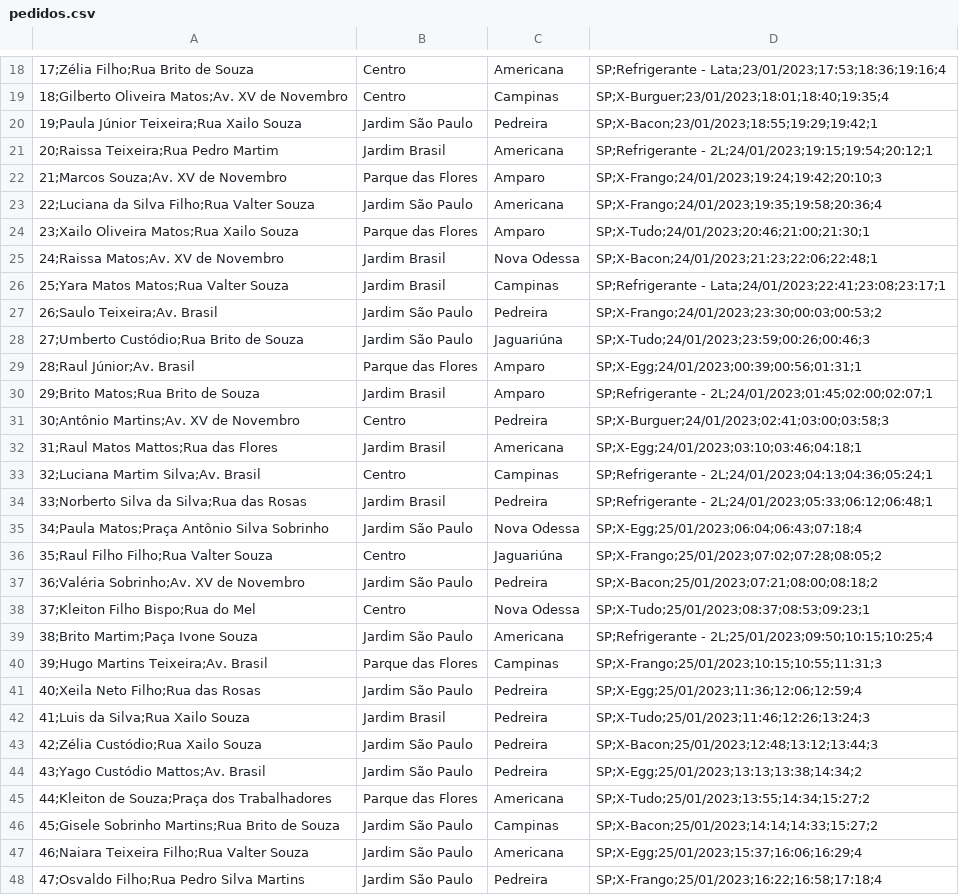
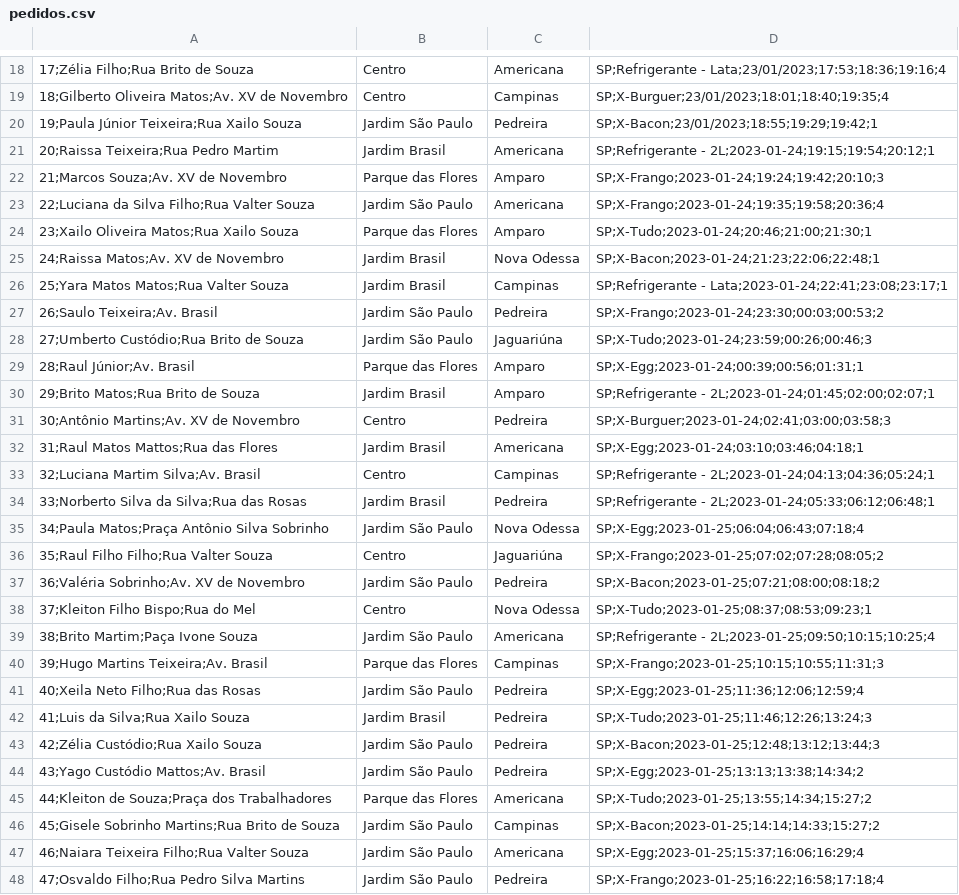
Before and after one commit to Vicafe04/Delivery, a CSV file: Delivery/docs/pedidos.csv, drawn as a sheet; only a part is shown, gaps mark what is left out; the diff covers the shown part only; the diff names each change by its address in the sheet, - before the commit and + after, or states it on an @@ line.

```diff
--- a/Delivery/docs/pedidos.csv
+++ b/Delivery/docs/pedidos.csv
-D21: SP;Refrigerante - 2L;24/01/2023;19:15;19:54;20:12;1
+D21: SP;Refrigerante - 2L;2023-01-24;19:15;19:54;20:12;1
-D22: SP;X-Frango;24/01/2023;19:24;19:42;20:10;3
+D22: SP;X-Frango;2023-01-24;19:24;19:42;20:10;3
-D23: SP;X-Frango;24/01/2023;19:35;19:58;20:36;4
+D23: SP;X-Frango;2023-01-24;19:35;19:58;20:36;4
-D24: SP;X-Tudo;24/01/2023;20:46;21:00;21:30;1
+D24: SP;X-Tudo;2023-01-24;20:46;21:00;21:30;1
-D25: SP;X-Bacon;24/01/2023;21:23;22:06;22:48;1
+D25: SP;X-Bacon;2023-01-24;21:23;22:06;22:48;1
-D26: SP;Refrigerante - Lata;24/01/2023;22:41;23:08;23:17;1
+D26: SP;Refrigerante - Lata;2023-01-24;22:41;23:08;23:17;1
-D27: SP;X-Frango;24/01/2023;23:30;00:03;00:53;2
+D27: SP;X-Frango;2023-01-24;23:30;00:03;00:53;2
-D28: SP;X-Tudo;24/01/2023;23:59;00:26;00:46;3
+D28: SP;X-Tudo;2023-01-24;23:59;00:26;00:46;3
-D29: SP;X-Egg;24/01/2023;00:39;00:56;01:31;1
+D29: SP;X-Egg;2023-01-24;00:39;00:56;01:31;1
-D30: SP;Refrigerante - 2L;24/01/2023;01:45;02:00;02:07;1
+D30: SP;Refrigerante - 2L;2023-01-24;01:45;02:00;02:07;1
-D31: SP;X-Burguer;24/01/2023;02:41;03:00;03:58;3
+D31: SP;X-Burguer;2023-01-24;02:41;03:00;03:58;3
-D32: SP;X-Egg;24/01/2023;03:10;03:46;04:18;1
+D32: SP;X-Egg;2023-01-24;03:10;03:46;04:18;1
-D33: SP;Refrigerante - 2L;24/01/2023;04:13;04:36;05:24;1
+D33: SP;Refrigerante - 2L;2023-01-24;04:13;04:36;05:24;1
-D34: SP;Refrigerante - 2L;24/01/2023;05:33;06:12;06:48;1
+D34: SP;Refrigerante - 2L;2023-01-24;05:33;06:12;06:48;1
-D35: SP;X-Egg;25/01/2023;06:04;06:43;07:18;4
+D35: SP;X-Egg;2023-01-25;06:04;06:43;07:18;4
-D36: SP;X-Frango;25/01/2023;07:02;07:28;08:05;2
+D36: SP;X-Frango;2023-01-25;07:02;07:28;08:05;2
-D37: SP;X-Bacon;25/01/2023;07:21;08:00;08:18;2
+D37: SP;X-Bacon;2023-01-25;07:21;08:00;08:18;2
-D38: SP;X-Tudo;25/01/2023;08:37;08:53;09:23;1
+D38: SP;X-Tudo;2023-01-25;08:37;08:53;09:23;1
-D39: SP;Refrigerante - 2L;25/01/2023;09:50;10:15;10:25;4
+D39: SP;Refrigerante - 2L;2023-01-25;09:50;10:15;10:25;4
-D40: SP;X-Frango;25/01/2023;10:15;10:55;11:31;3
+D40: SP;X-Frango;2023-01-25;10:15;10:55;11:31;3
-D41: SP;X-Egg;25/01/2023;11:36;12:06;12:59;4
+D41: SP;X-Egg;2023-01-25;11:36;12:06;12:59;4
-D42: SP;X-Tudo;25/01/2023;11:46;12:26;13:24;3
+D42: SP;X-Tudo;2023-01-25;11:46;12:26;13:24;3
-D43: SP;X-Bacon;25/01/2023;12:48;13:12;13:44;3
+D43: SP;X-Bacon;2023-01-25;12:48;13:12;13:44;3
-D44: SP;X-Egg;25/01/2023;13:13;13:38;14:34;2
+D44: SP;X-Egg;2023-01-25;13:13;13:38;14:34;2
-D45: SP;X-Tudo;25/01/2023;13:55;14:34;15:27;2
+D45: SP;X-Tudo;2023-01-25;13:55;14:34;15:27;2
-D46: SP;X-Bacon;25/01/2023;14:14;14:33;15:27;2
+D46: SP;X-Bacon;2023-01-25;14:14;14:33;15:27;2
-D47: SP;X-Egg;25/01/2023;15:37;16:06;16:29;4
+D47: SP;X-Egg;2023-01-25;15:37;16:06;16:29;4
-D48: SP;X-Frango;25/01/2023;16:22;16:58;17:18;4
+D48: SP;X-Frango;2023-01-25;16:22;16:58;17:18;4
```
Also changed, not shown: 17 edited cells elsewhere in this file, 9 other files.
